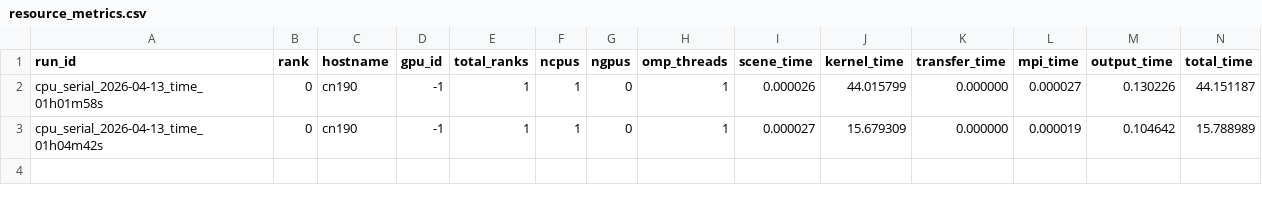
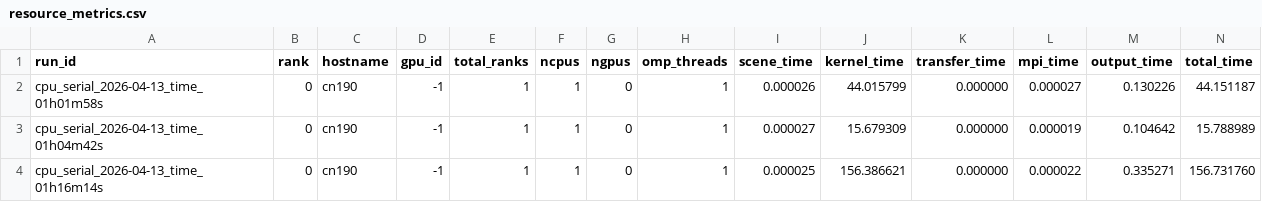
Before and after one commit to NagrajMG/ToriRender-Raytracing-Donuts-in-Kitchen, a CSV file: output/resource_metrics.csv, drawn as a sheet; only a part is shown; rows hold the shown columns only; the diff names each change by its address in the sheet, - before the commit and + after, or states it on an @@ line.

```diff
--- a/output/resource_metrics.csv
+++ b/output/resource_metrics.csv
+row 4: cpu_serial_2026-04-13_time_01h16m14s | 0 | cn190 | -1 | 1 | 1 | 0 | 1 | 0.000025 | 156.386621 | 0.000000 | 0.000022 | 0.335271 | 156.731760
```
Also changed, not shown: output/render_metrics_parallel.csv, 7 other files.
